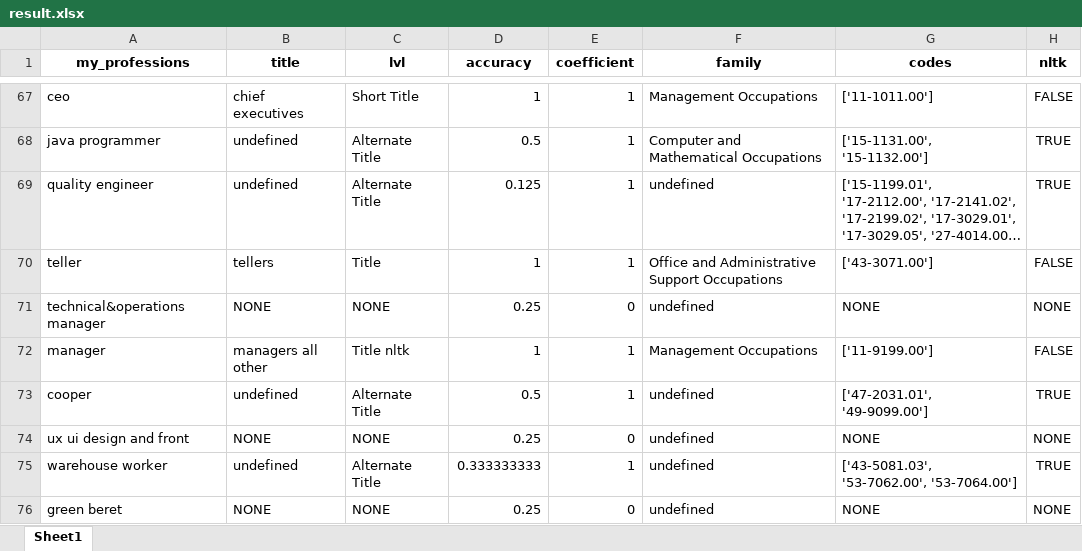
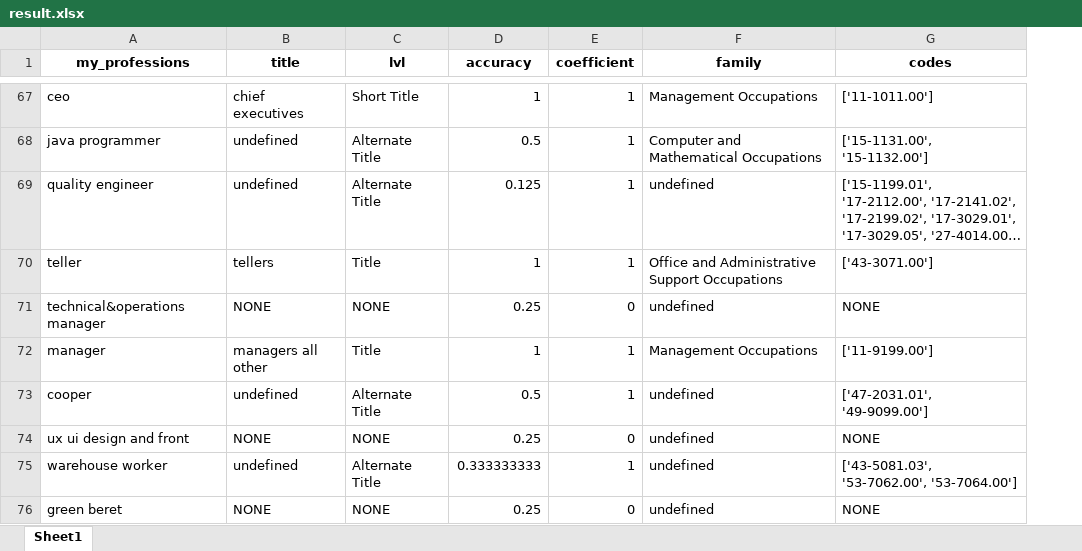
Before and after one commit to genchik1/onet-professions-test, an Excel workbook: result_data/result.xlsx, sheet Sheet1, drawn as a sheet; only a part is shown, gaps mark what is left out; long unchanged cells end in …; values as stored, in another font and other column widths than the file's, no borders; the diff covers the shown part only; the diff names each change by its address in the sheet, - before the commit and + after, or states it on an @@ line.

```diff
--- a/result_data/result.xlsx (sheet Sheet1)
+++ b/result_data/result.xlsx (sheet Sheet1)
-column H (nltk), rows 67-76: FALSE | TRUE | TRUE | FALSE | NONE | FALSE | TRUE | NONE | TRUE | NONE
-C72 (lvl): Title nltk
+C72 (lvl): Title
```
Also changed, not shown: 57 edited cells elsewhere in this sheet, 4 other files.
